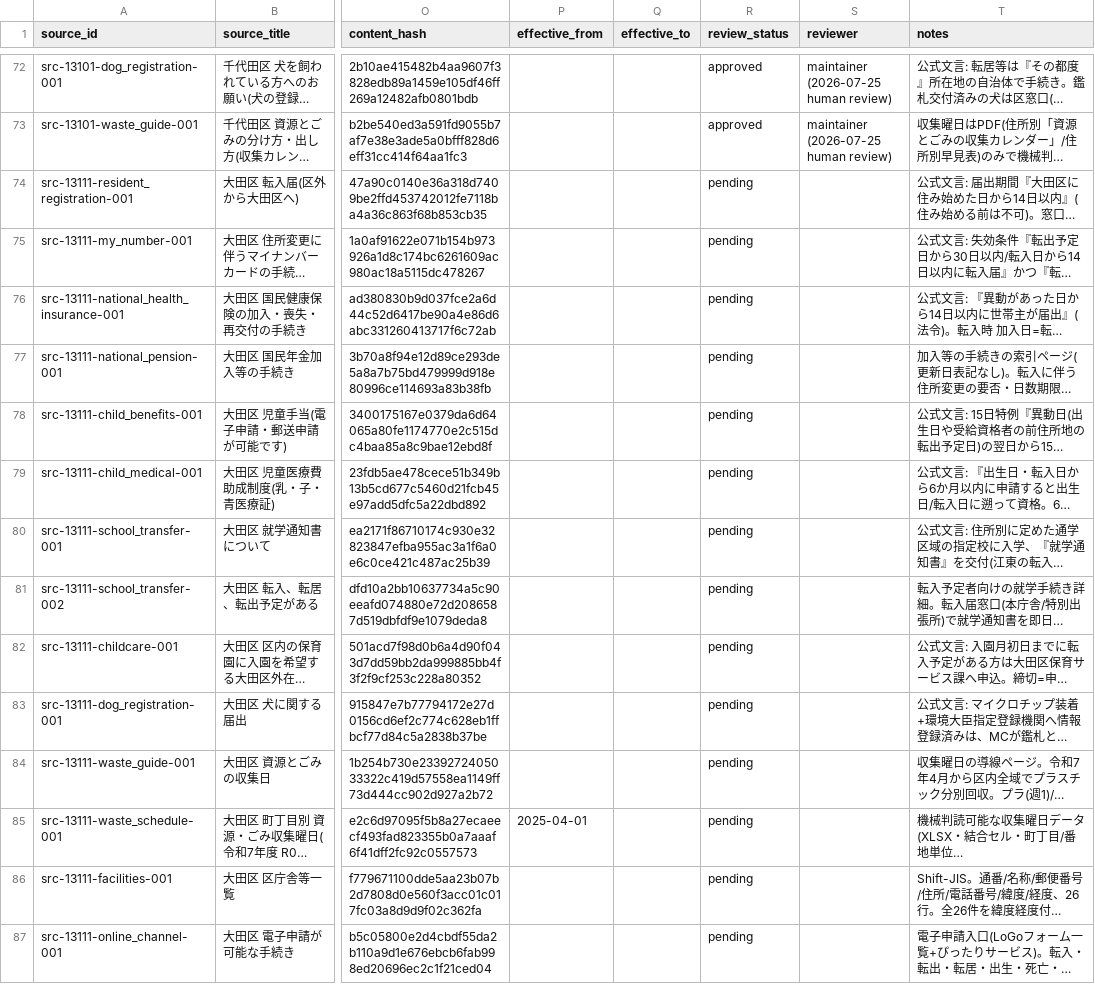
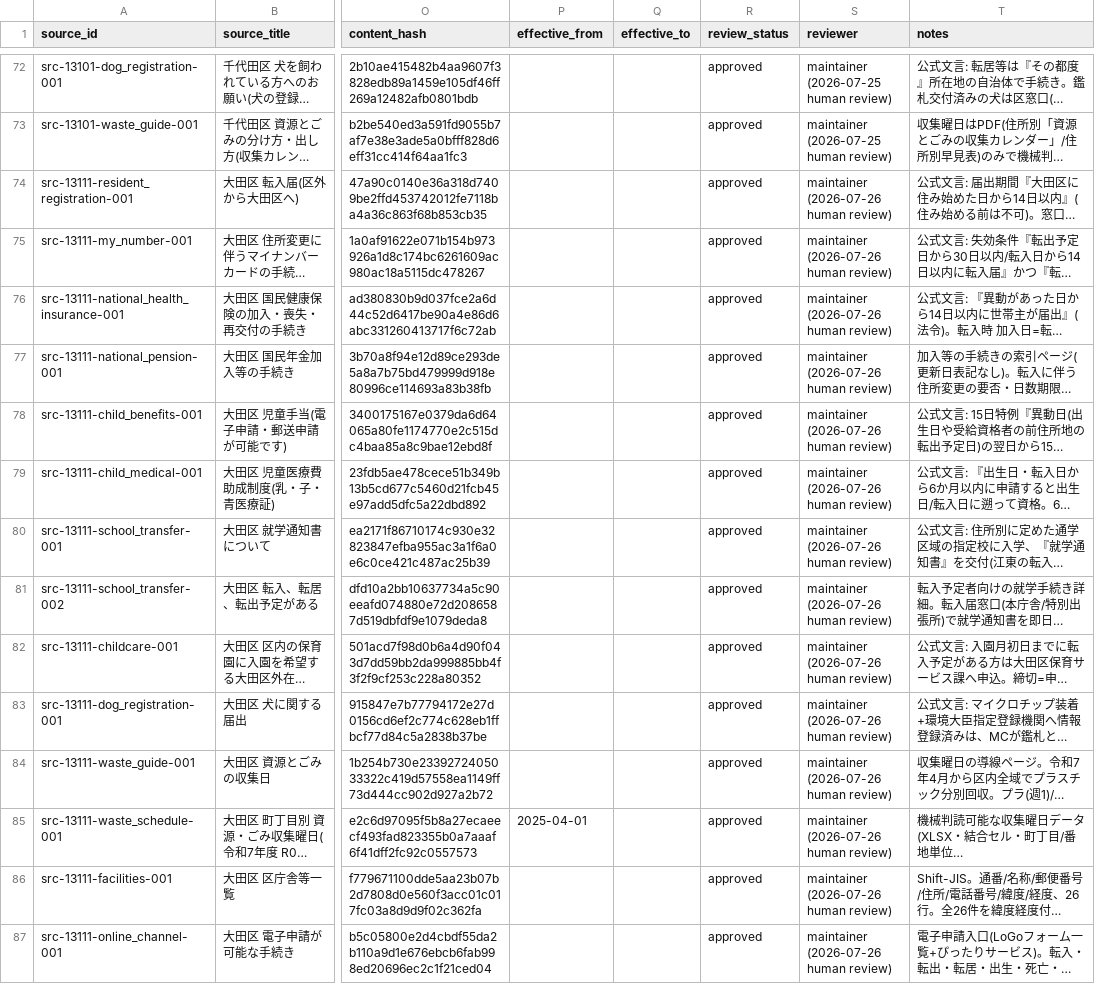
Before and after one commit to Renga154/sumihajime, a CSV file: docs/data-sources/registry.csv, drawn as a sheet; only a part is shown, gaps mark what is left out; long unchanged cells end in …; the diff names each change by its address in the sheet, - before the commit and + after, or states it on an @@ line.

```diff
--- a/docs/data-sources/registry.csv
+++ b/docs/data-sources/registry.csv
-R74:R87 (review_status): pending
+R74:R87 (review_status): approved
-S74:S87 (reviewer): (empty)
+S74:S87 (reviewer): maintainer (2026-07-26 human review)
```
Also changed, not shown: docs/data-sources/coverage.csv, 6 other files.
